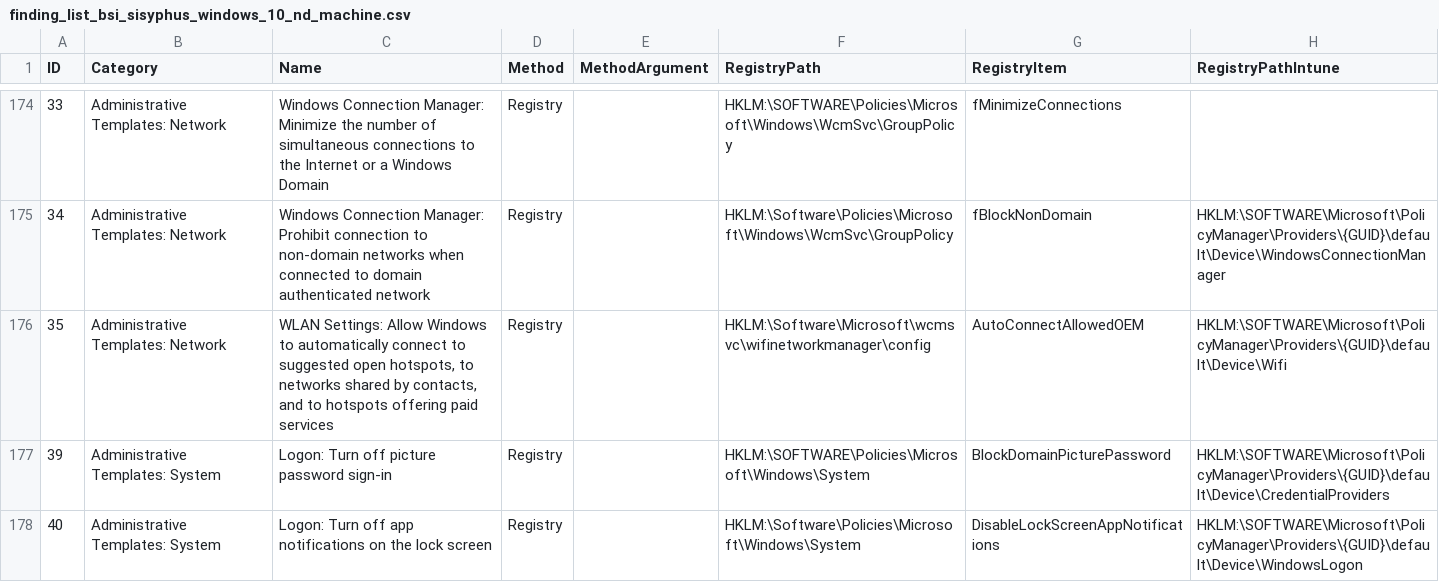
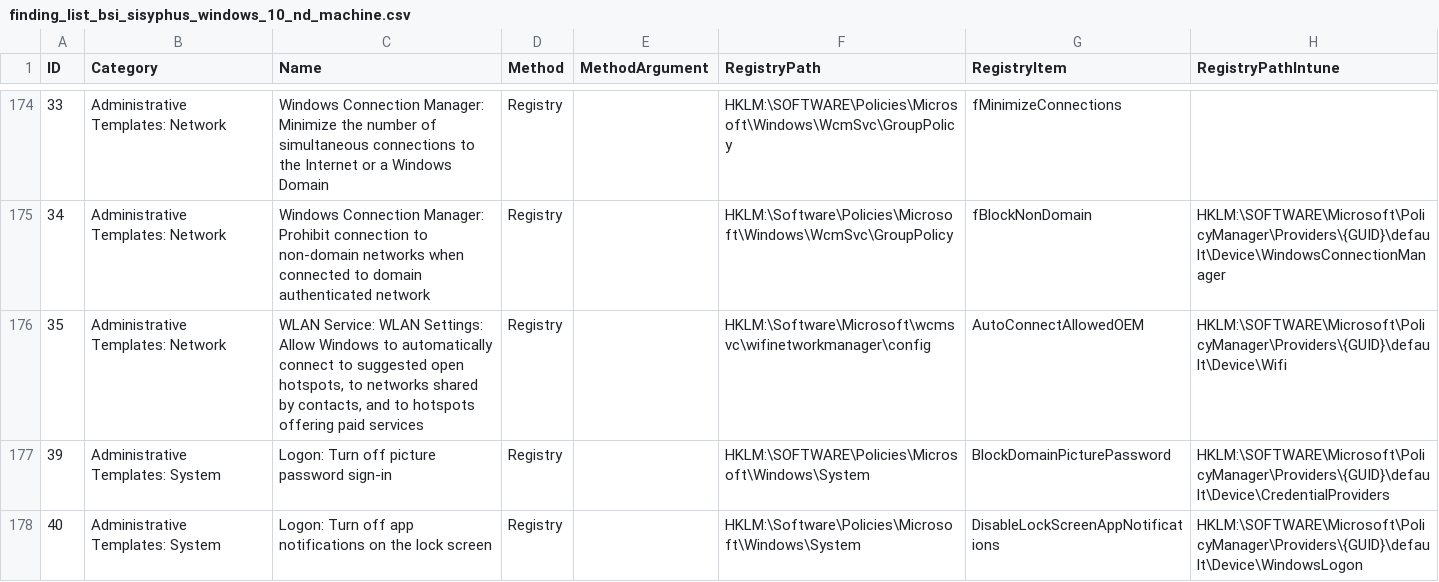
Before and after one commit to 0x6d69636b/windows_hardening, a CSV file: lists/finding_list_bsi_sisyphus_windows_10_nd_machine.csv, drawn as a sheet; only a part is shown, gaps mark what is left out; the diff names each change by its address in the sheet, - before the commit and + after, or states it on an @@ line.

```diff
--- a/lists/finding_list_bsi_sisyphus_windows_10_nd_machine.csv
+++ b/lists/finding_list_bsi_sisyphus_windows_10_nd_machine.csv
-C176 (Name): WLAN Settings: Allow…
+C176 (Name): WLAN Service: WLAN Settings: Allow…
```
Also changed, not shown: lists/finding_list_msft_security_baseline_windows_10_22h2_user.csv, lists/finding_list_msft_security_baseline_windows_11_22h2_user.csv, 39 other files.
